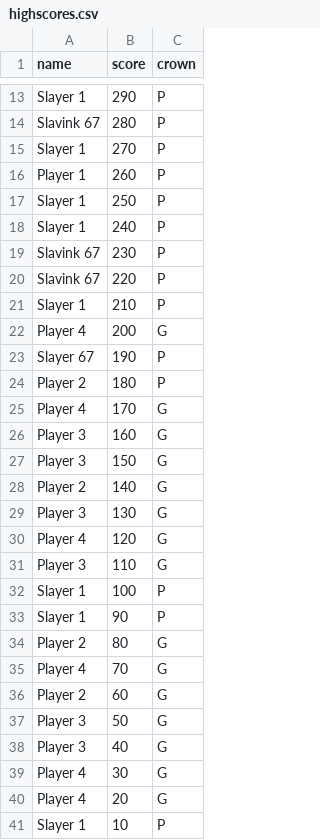
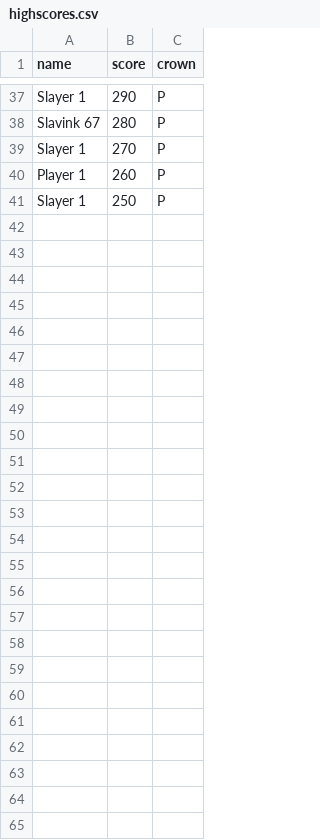
Before and after one commit to AssortiMens/Arcade-4-Player-Games, a CSV file: Arcade-4-Player-Pacman/PCM/data/highscores.csv, drawn as a sheet; only a part is shown, gaps mark what is left out; the diff covers the shown part only.

```diff
--- a/Arcade-4-Player-Pacman/PCM/data/highscores.csv
+++ b/Arcade-4-Player-Pacman/PCM/data/highscores.csv
@@ -18,24 +41,0 @@ Slayer 1  ,250,P
-Slayer 1  ,240,P
-Slavink 67,230,P
-Slavink 67,220,P
-Slayer 1  ,210,P
-Player 4  ,200,G
-Slayer 67 ,190,P
-Player 2  ,180,P
-Player 4  ,170,G
-Player 3  ,160,G
-Player 3  ,150,G
-Player 2  ,140,G
-Player 3  ,130,G
-Player 4  ,120,G
-Player 3  ,110,G
-Slayer 1  ,100,P
-Slayer 1  ,90,P
-Player 2  ,80,G
-Player 4  ,70,G
-Player 2  ,60,G
-Player 3  ,50,G
-Player 3  ,40,G
-Player 4  ,30,G
-Player 4  ,20,G
-Slayer 1  ,10,P
```
Also changed, not shown: 24 added rows elsewhere in this file, 15 other files.
